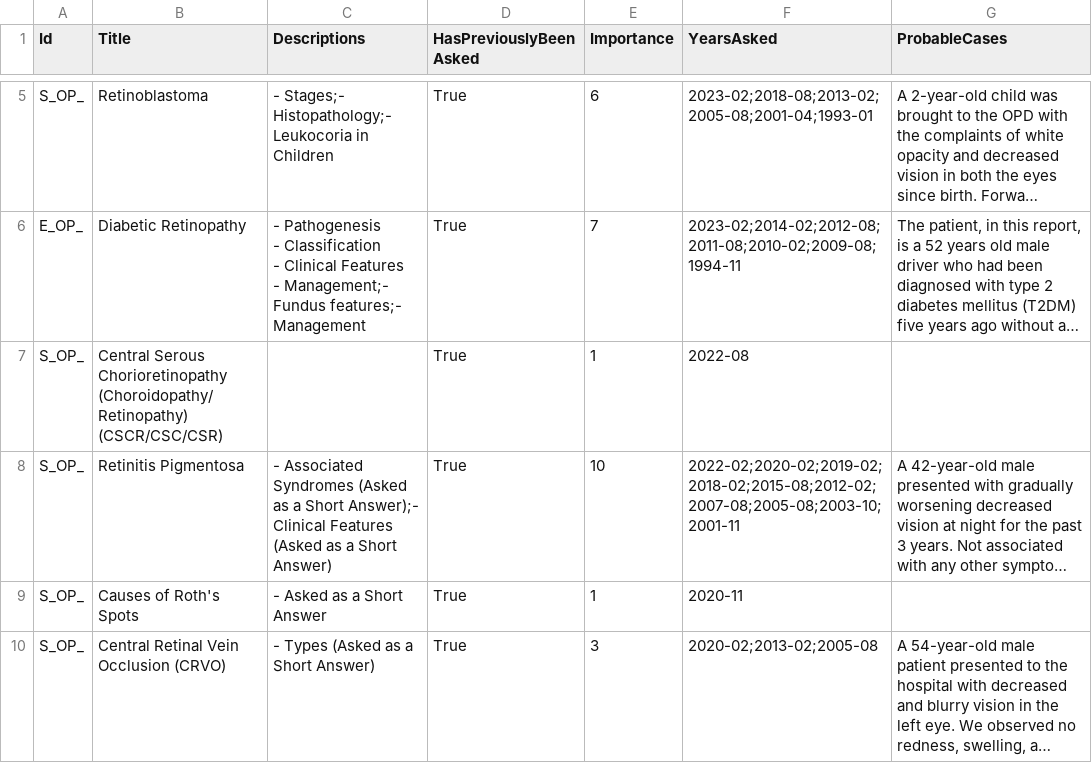
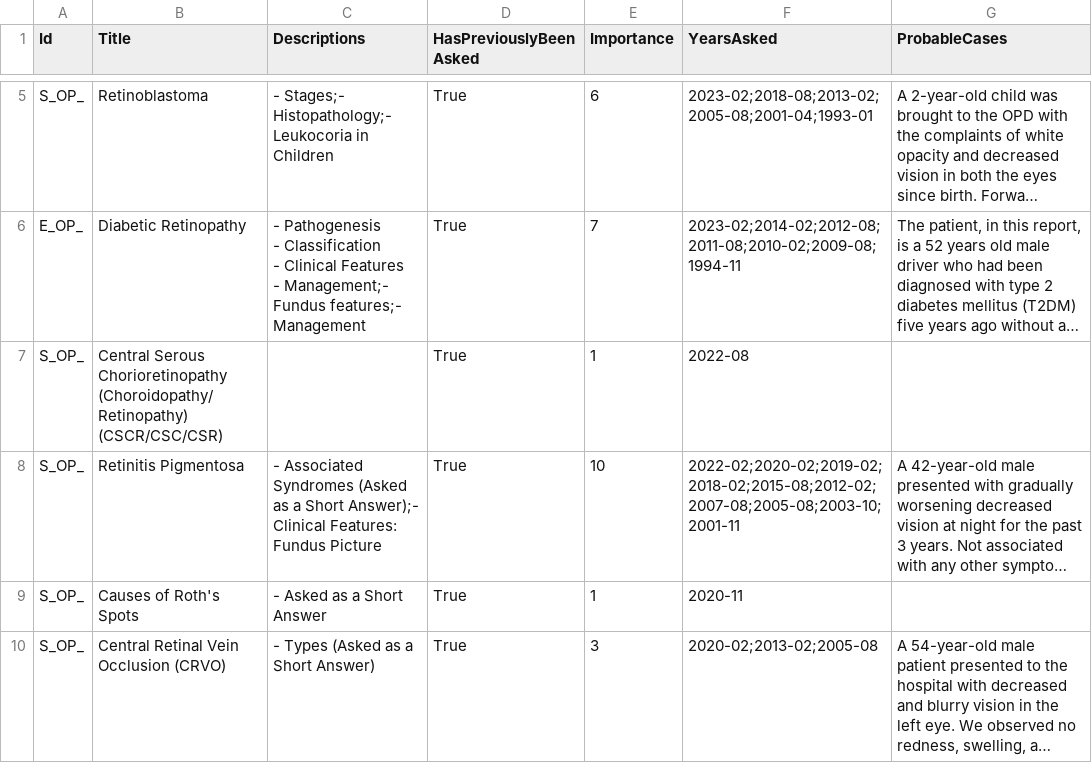
Before and after one commit to symptum/Symptum.Data, a CSV file: src/Symptum.Data/Subjects/Ophthalmology/Question Bank/Paper 0/Diseases of Retina.csv, drawn as a sheet; only a part is shown, gaps mark what is left out; long unchanged cells end in …; the diff covers the shown part only; the diff names each change by its address in the sheet, - before the commit and + after, or states it on an @@ line.

```diff
--- a/src/Symptum.Data/Subjects/Ophthalmology/Question Bank/Paper 0/Diseases of Retina.csv
+++ b/src/Symptum.Data/Subjects/Ophthalmology/Question Bank/Paper 0/Diseases of Retina.csv
-C8 (Descriptions): …Answer);- Clinical Features (Asked as a Short Answer)
+C8 (Descriptions): …Answer);- Clinical Features: Fundus Picture
```
Also changed, not shown: 4 edited cells elsewhere in this file, src/Symptum.Data/Subjects/Ophthalmology/Question Bank/Paper 0/Diseases of Cornea.csv, src/Symptum.Data/Subjects/Ophthalmology/Question Bank/Paper 0/Diseases of Lacrimal Apparatus.csv, 12 other files.
